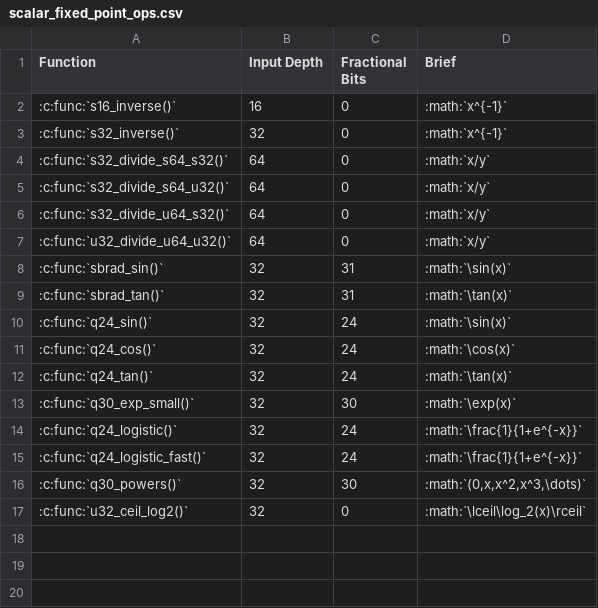
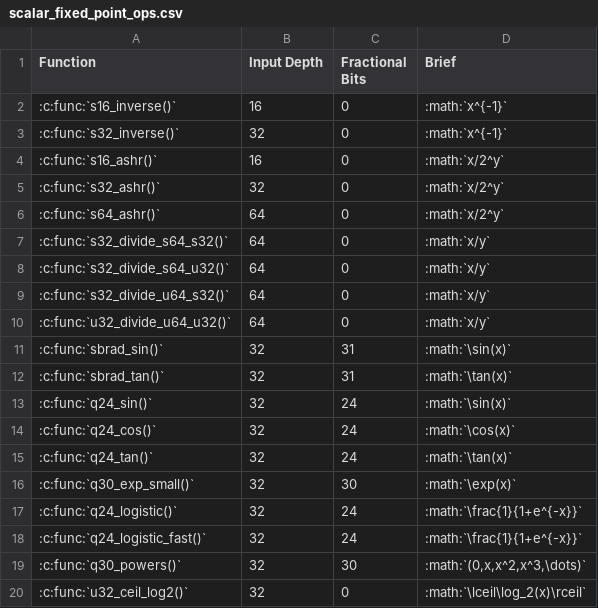
Before and after one commit to xmos/lib_xcore_math, a CSV file: doc/rst/src/reference/scalar/csv/scalar_fixed_point_ops.csv, drawn as a sheet.

```diff
--- a/doc/rst/src/reference/scalar/csv/scalar_fixed_point_ops.csv
+++ b/doc/rst/src/reference/scalar/csv/scalar_fixed_point_ops.csv
@@ -3,2 +3,5 @@ Function,Input Depth, Fractional Bits, Brief
 :c:func:`s32_inverse()`       ,  32  ,  0   , ":math:`x^{-1}`                "
+:c:func:`s16_ashr()`          ,  16  ,  0   , ":math:`x/2^y`                 "
+:c:func:`s32_ashr()`          ,  32  ,  0   , ":math:`x/2^y`                 "
+:c:func:`s64_ashr()`          ,  64  ,  0   , ":math:`x/2^y`                 "
 :c:func:`s32_divide_s64_s32()`,  64  ,  0   , ":math:`x/y`                   "
```
Also changed, not shown: doc/rst/src/reference/scalar/csv/scalar_type_conversion.csv, 11 other files.
